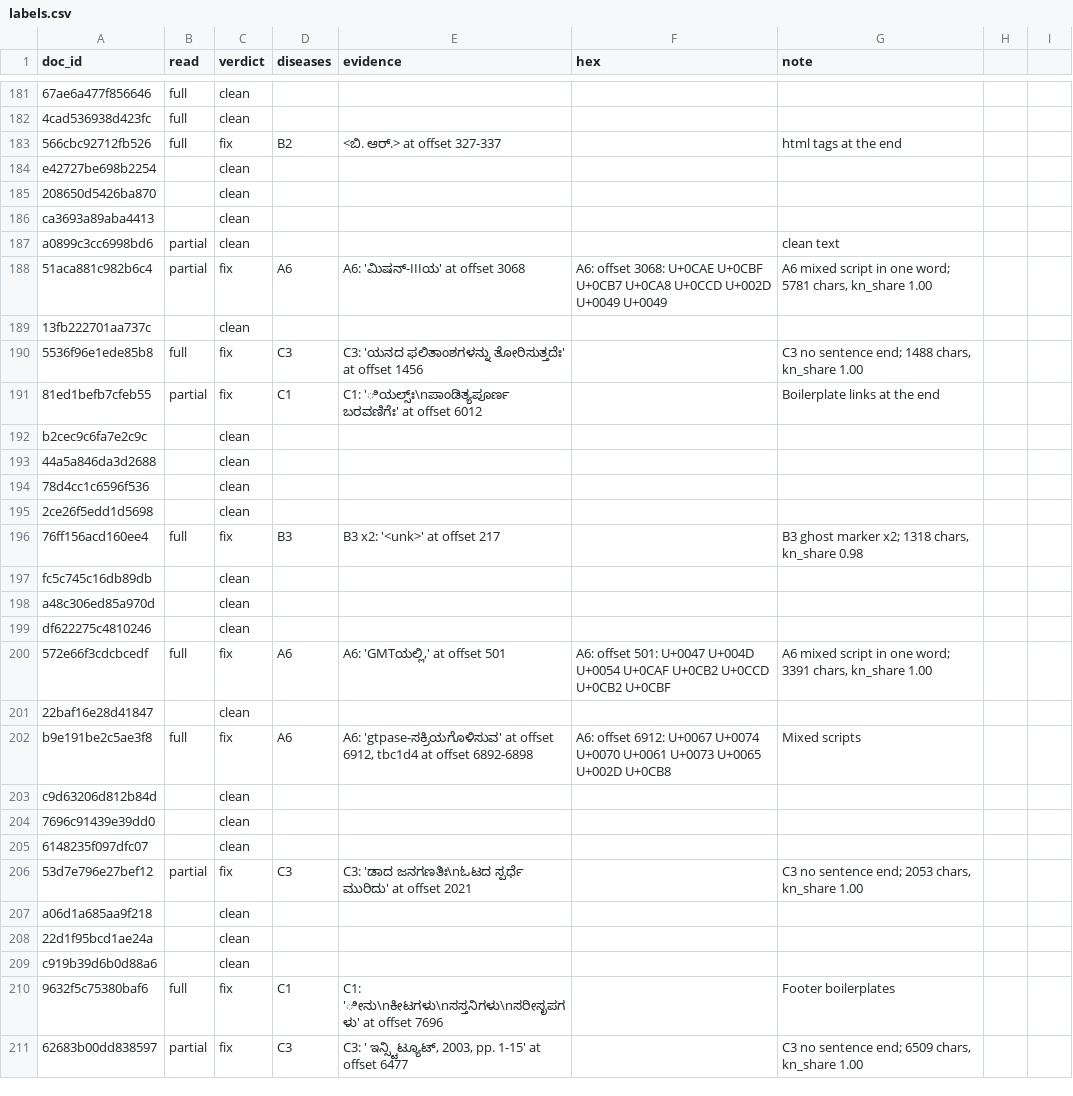
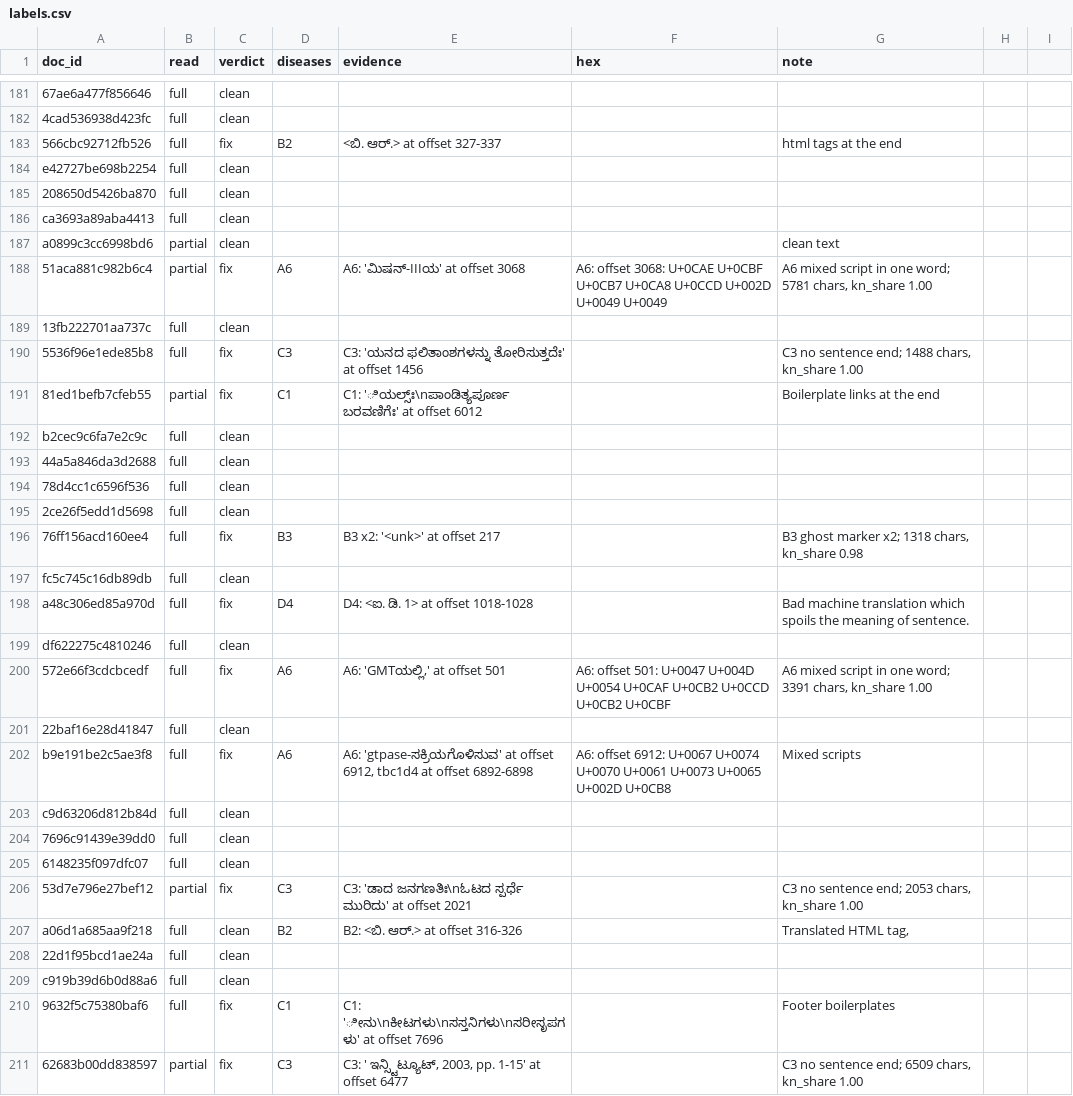
Before and after one commit to millermuttu/era-v5-lab, a CSV file: diagnosis/submissions/ind-kn-sangraha-s/millermuttu/labels.csv, drawn as a sheet; only a part is shown, gaps mark what is left out; the diff covers the shown part only; the diff names each change by its address in the sheet, - before the commit and + after, or states it on an @@ line.

Commit message:
Next batch commit

```diff
--- a/diagnosis/submissions/ind-kn-sangraha-s/millermuttu/labels.csv
+++ b/diagnosis/submissions/ind-kn-sangraha-s/millermuttu/labels.csv
-B184:B186 (read): (empty)
+B184:B186 (read): full
-B189 (read): (empty)
+B189 (read): full
-B192:B195 (read): (empty)
+B192:B195 (read): full
-B197:B199 (read): (empty)
+B197:B199 (read): full
-C198 (verdict): clean
+C198 (verdict): fix
-D198 (diseases): (empty)
+D198 (diseases): D4
-E198 (evidence): (empty)
+E198 (evidence): D4: <ಐ. ಡಿ. 1> at offset 1018-1028
-G198 (note): (empty)
+G198 (note): Bad machine translation which spoils the meaning of sentence.
-B201 (read): (empty)
+B201 (read): full
-B203:B205 (read): (empty)
+B203:B205 (read): full
-B207:B209 (read): (empty)
+B207:B209 (read): full
-D207 (diseases): (empty)
+D207 (diseases): B2
-E207 (evidence): (empty)
+E207 (evidence): B2: <ಬಿ. ಆರ್.> at offset 316-326
-G207 (note): (empty)
+G207 (note): Translated HTML tag,
```
Also changed, not shown: 4 edited cells elsewhere in this file.
